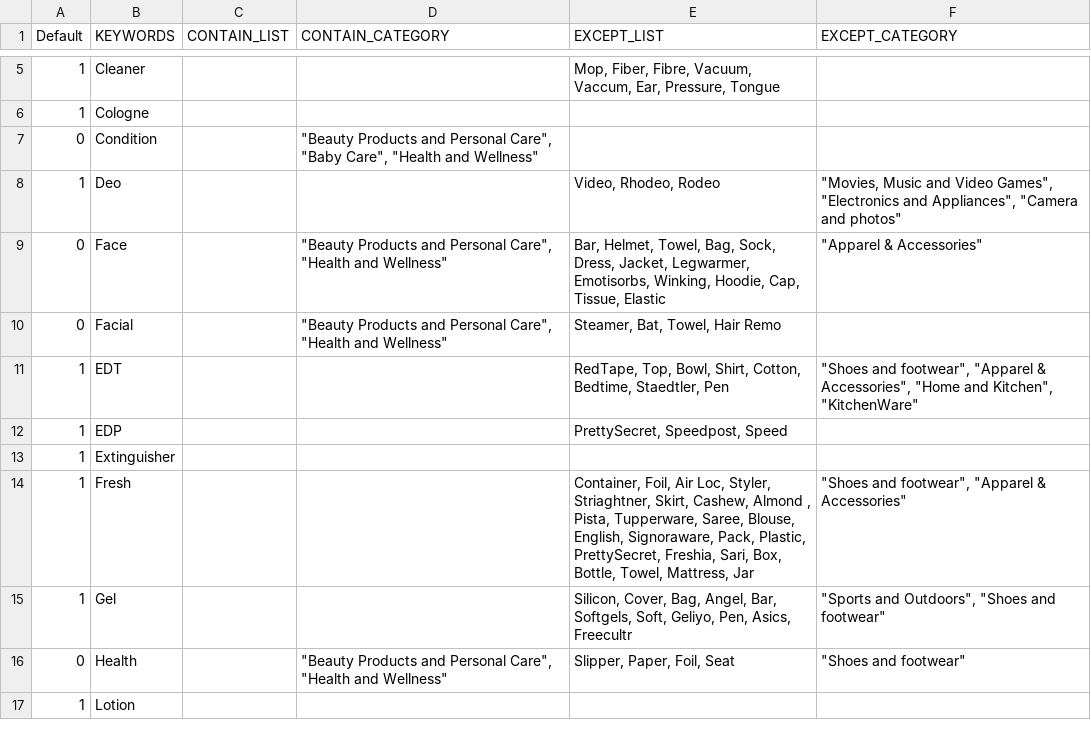
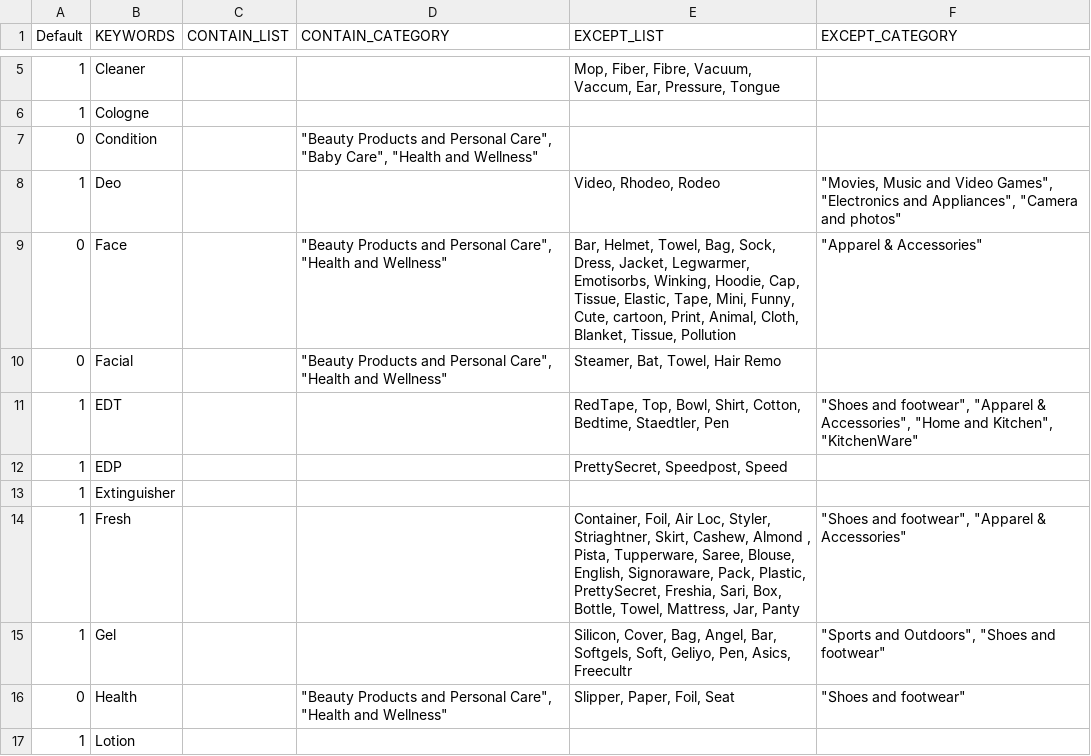
Before and after one commit to mohitt008/dg_score, a CSV file: data/DG_keywords.csv, drawn as a sheet; only a part is shown, gaps mark what is left out; the diff covers the shown part only.

Commit message:
updated dg keywords
Former-commit-id: 726152bd620709f8410395eb6a22b9b3495937f5

```diff
--- a/data/DG_keywords.csv
+++ b/data/DG_keywords.csv
@@ -8,3 +8,3 @@ Default,KEYWORDS,CONTAIN_LIST,CONTAIN_CATEGORY,EXCEPT_LIST,EXCEPT_CATEGORY
 1,Deo,,,"Video, Rhodeo, Rodeo","""Movies, Music and Video Games"", ""Electronics and Appliances"", ""Camera and photos"""
-0,Face,,"""Beauty Products and Personal Care"", ""Health and Wellness""","Bar, Helmet, Towel, Bag, Sock, Dress, Jacket, Legwarmer, Emotisorbs, Winking, Hoodie, Cap, Tissue, Elastic","""Apparel & Accessories"""
+0,Face,,"""Beauty Products and Personal Care"", ""Health and Wellness""","Bar, Helmet, Towel, Bag, Sock, Dress, Jacket, Legwarmer, Emotisorbs, Winking, Hoodie, Cap, Tissue, Elastic, Tape, Mini, Funny, Cute, cartoon, Print, Animal, Cloth, Blanket, Tissue, Pollution","""Apparel & Accessories"""
 0,Facial,,"""Beauty Products and Personal Care"", ""Health and Wellness""","Steamer, Bat, Towel, Hair Remo",
@@ -13,3 +13,3 @@ Default,KEYWORDS,CONTAIN_LIST,CONTAIN_CATEGORY,EXCEPT_LIST,EXCEPT_CATEGORY
 1,Extinguisher,,,,
-1,Fresh,,,"Container, Foil, Air Loc, Styler, Striaghtner, Skirt, Cashew, Almond , Pista, Tupperware, Saree, Blouse, English, Signoraware, Pack, Plastic, PrettySecret, Freshia, Sari, Box, Bottle, Towel, Mattress, Jar","""Shoes and footwear"", ""Apparel & Accessories"""
+1,Fresh,,,"Container, Foil, Air Loc, Styler, Striaghtner, Skirt, Cashew, Almond , Pista, Tupperware, Saree, Blouse, English, Signoraware, Pack, Plastic, PrettySecret, Freshia, Sari, Box, Bottle, Towel, Mattress, Jar, Panty","""Shoes and footwear"", ""Apparel & Accessories"""
 1,Gel,,,"Silicon, Cover, Bag, Angel, Bar, Softgels, Soft, Geliyo, Pen, Asics, Freecultr","""Sports and Outdoors"", ""Shoes and footwear"""
```
Also changed, not shown: 2 added rows and 9 edited cells elsewhere in this file.
